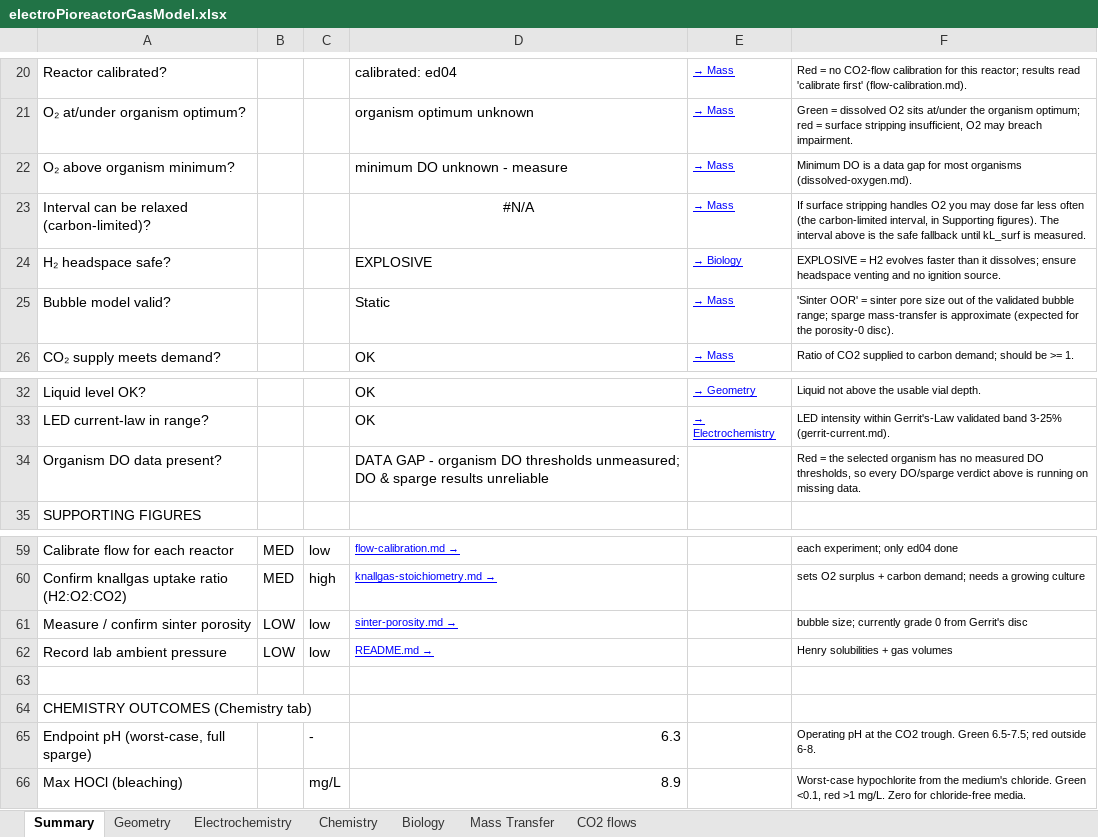
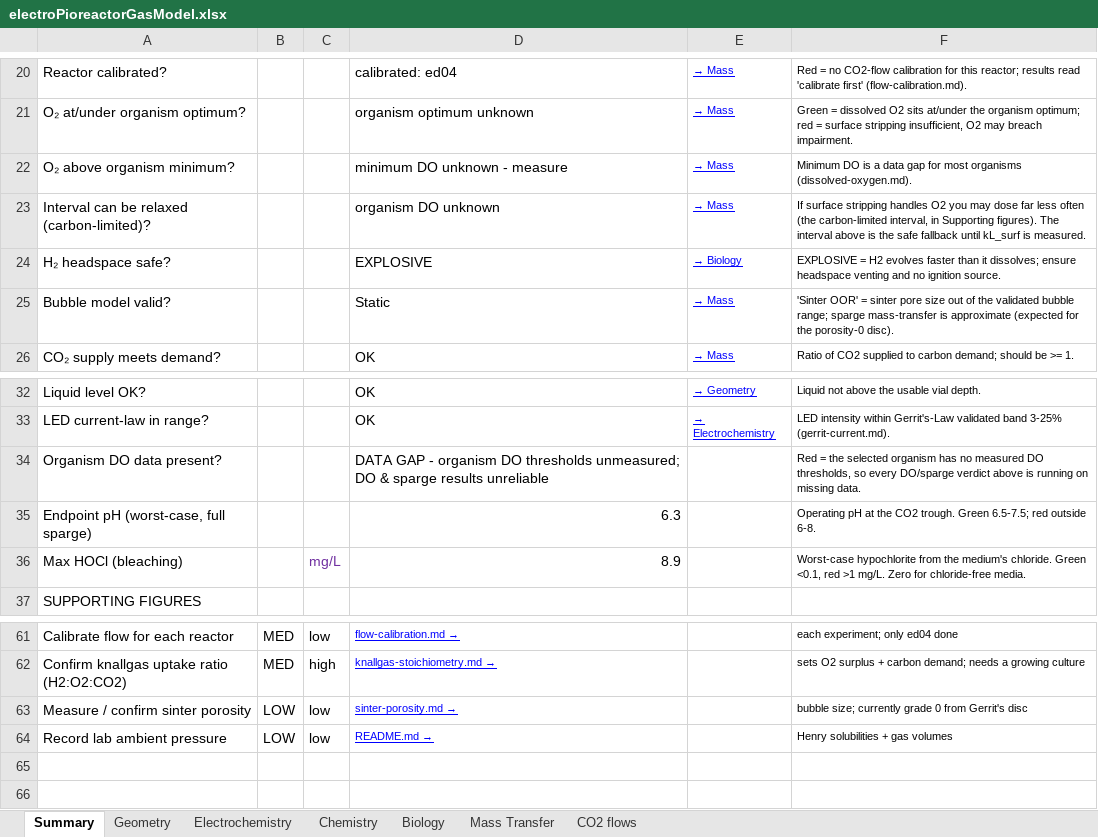
Before and after one commit to amy-bo/electroPioreactor, an Excel workbook: Media/electroPioreactorGasModel.xlsx, sheet Summary, drawn as a sheet; only a part is shown, gaps mark what is left out; values as stored, in another font and other column widths than the file's, no borders; conditional formats not drawn; removed rows and columns are numbered as before the commit, all else as after; the diff names each change by its address in the sheet, - before the commit and + after, or states it on an @@ line.

Commit message:
format(summary): move endpoint pH + max HOCl up to rows 35-36
Martin's placement: the two Chemistry outcomes pulled from the appended block up into
the visible results area. Conditional formatting and yellow borders followed cleanly;
Excel recalc reproduces pH 6.31, max HOCl 8.88 mg/L.

```diff
--- a/Media/electroPioreactorGasModel.xlsx (sheet Summary)
+++ b/Media/electroPioreactorGasModel.xlsx (sheet Summary)
-D23: #N/A
+D23: organism DO unknown
-D23 alignment: center
+D23 alignment: left
+row 35: Endpoint pH (worst-case, full sparge) |  |  | 6.3 |  | Operating pH at the CO2 trough. Green 6.5-7.5; red outside 6-8.
@@ row 66 moved to row 36: Max HOCl (bleaching) @@
-row 63: (empty)
-row 64: CHEMISTRY OUTCOMES (Chemistry tab)
-row 65: Endpoint pH (worst-case, full sparge) |  | - | 6.3 |  | Operating pH at the CO2 trough. Green 6.5-7.5; red outside 6-8.
```
Also changed, not shown: sheet Mass Transfer.
